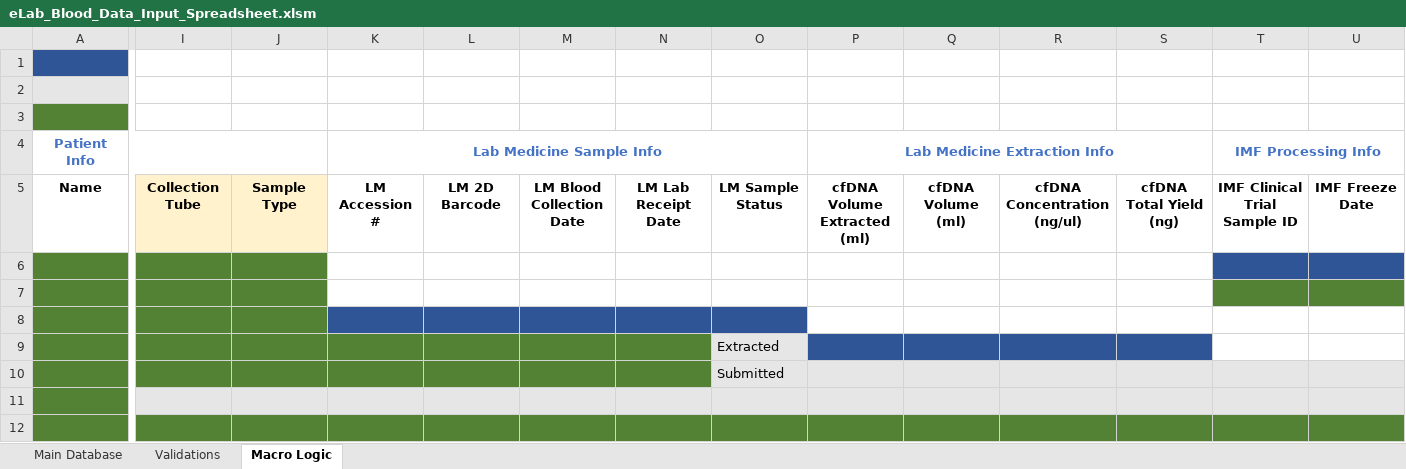
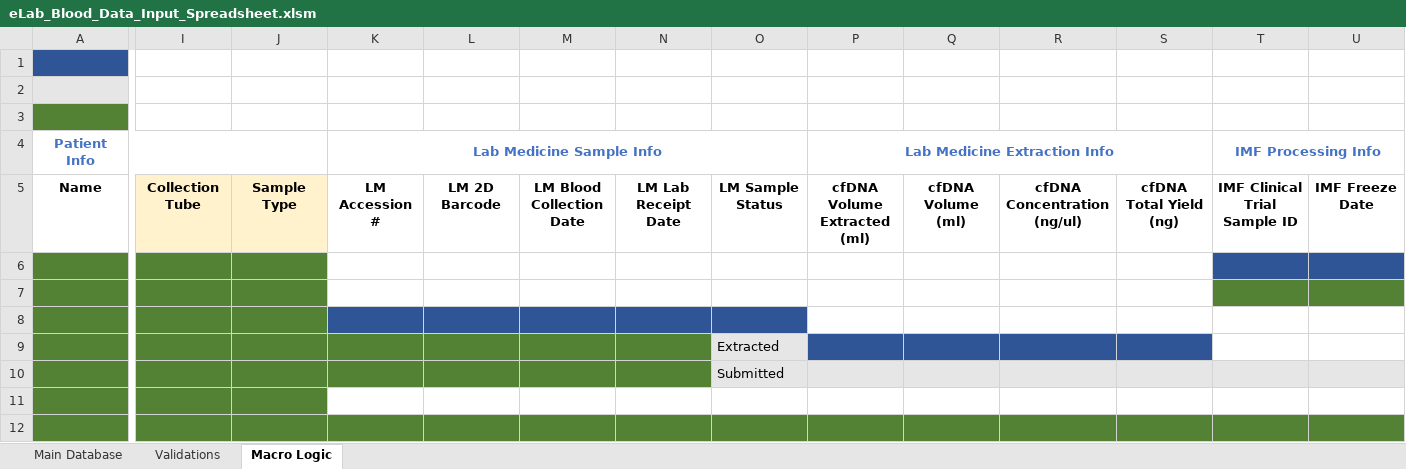
Before and after one commit to shahcompbio/spectrum_etl, an Excel workbook: spectrum_etl/elab_spreadsheet/eLab_Blood_Data_Input_Spreadsheet.xlsm, sheet Macro Logic, drawn as a sheet; only a part is shown, gaps mark what is left out; values as stored, in another font and other column widths than the file's, no borders; the diff covers the shown part only; the diff names each change by its address in the sheet, - before the commit and + after, or states it on an @@ line.

```diff
--- a/spectrum_etl/elab_spreadsheet/eLab_Blood_Data_Input_Spreadsheet.xlsm (sheet Macro Logic)
+++ b/spectrum_etl/elab_spreadsheet/eLab_Blood_Data_Input_Spreadsheet.xlsm (sheet Macro Logic)
-I11:J11 fill: #E7E6E6
+I11:J11 fill: #548235
-K11:U11 fill: #E7E6E6
+K11:U11 fill: none
```
Also changed, not shown: cell formats elsewhere in this sheet, sheet Validations, 1 other file.
